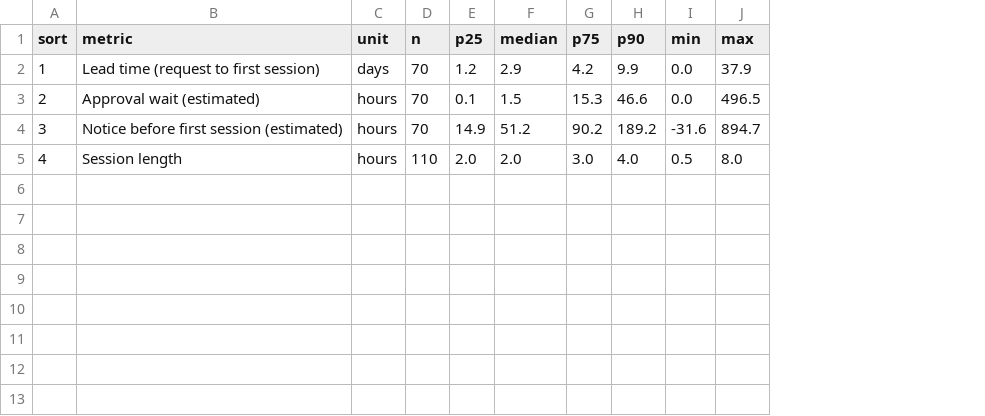
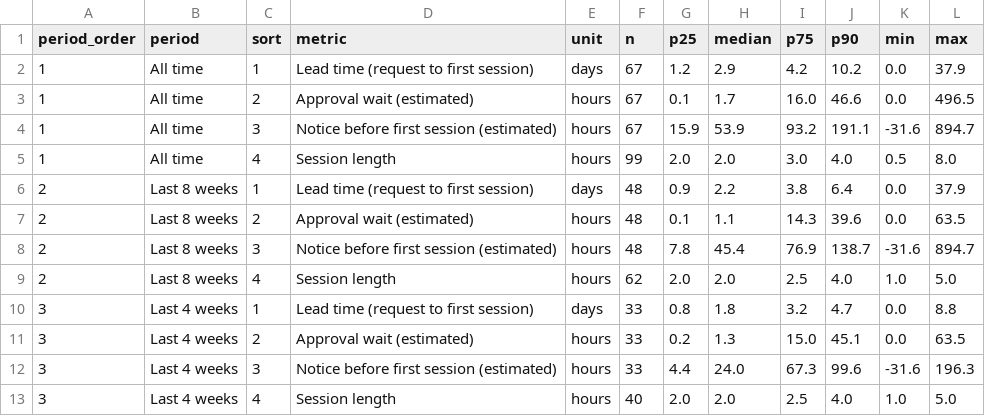
Before and after one commit to rtjw42/band-room-analytics, a CSV file: data/09_distributions.csv, drawn as a sheet; addresses are those after the commit; the diff names each change by its address in the sheet, - before the commit and + after, or states it on an @@ line.

```diff
--- a/data/09_distributions.csv
+++ b/data/09_distributions.csv
+column A (period_order), rows 2-5: all 1
+column B (period), rows 2-5: all All time
-F2:F4 (n): 70
+F2:F4 (n): 67
-J2 (p90): 9.9
+J2 (p90): 10.2
-H3 (median): 1.5
+H3 (median): 1.7
-I3 (p75): 15.3
+I3 (p75): 16.0
-G4 (p25): 14.9
+G4 (p25): 15.9
-H4 (median): 51.2
+H4 (median): 53.9
-I4 (p75): 90.2
+I4 (p75): 93.2
-J4 (p90): 189.2
+J4 (p90): 191.1
-F5 (n): 110
+F5 (n): 99
+row 6: 2 | Last 8 weeks | 1 | Lead time (request to first session) | days | 48 | 0.9 | 2.2 | 3.8 | 6.4 | 0.0 | 37.9
+row 7: 2 | Last 8 weeks | 2 | Approval wait (estimated) | hours | 48 | 0.1 | 1.1 | 14.3 | 39.6 | 0.0 | 63.5
+row 8: 2 | Last 8 weeks | 3 | Notice before first session (estimated) | hours | 48 | 7.8 | 45.4 | 76.9 | 138.7 | -31.6 | 894.7
+row 9: 2 | Last 8 weeks | 4 | Session length | hours | 62 | 2.0 | 2.0 | 2.5 | 4.0 | 1.0 | 5.0
+row 10: 3 | Last 4 weeks | 1 | Lead time (request to first session) | days | 33 | 0.8 | 1.8 | 3.2 | 4.7 | 0.0 | 8.8
+row 11: 3 | Last 4 weeks | 2 | Approval wait (estimated) | hours | 33 | 0.2 | 1.3 | 15.0 | 45.1 | 0.0 | 63.5
+row 12: 3 | Last 4 weeks | 3 | Notice before first session (estimated) | hours | 33 | 4.4 | 24.0 | 67.3 | 99.6 | -31.6 | 196.3
+row 13: 3 | Last 4 weeks | 4 | Session length | hours | 40 | 2.0 | 2.0 | 2.5 | 4.0 | 1.0 | 5.0
```
Also changed, not shown: data/01_kpis.csv, data/05_wait_by_window.csv, 19 other files.
